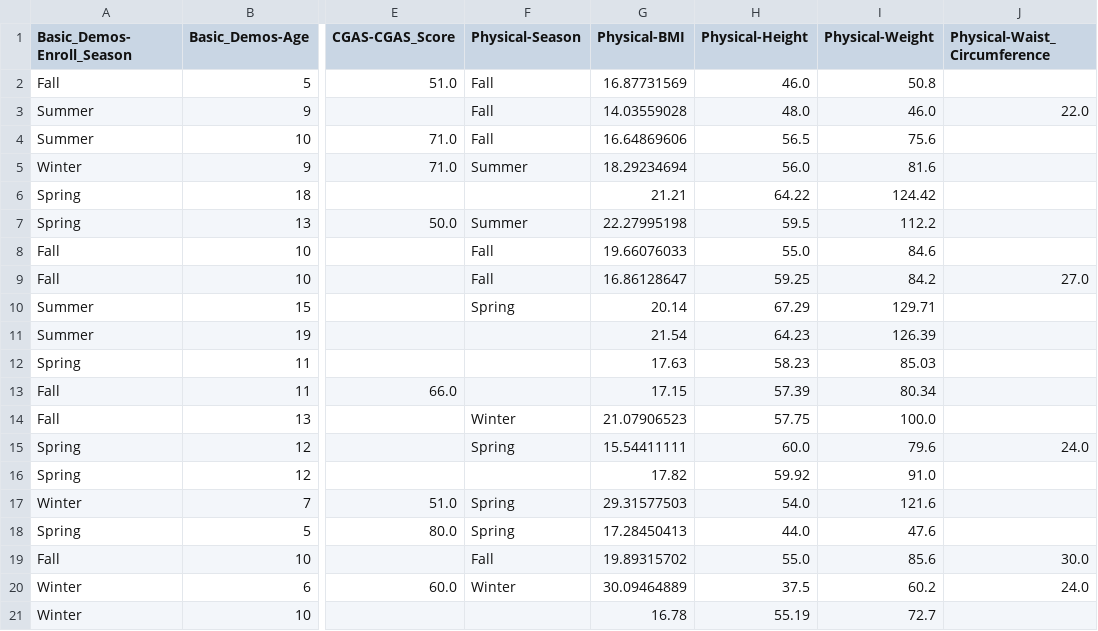
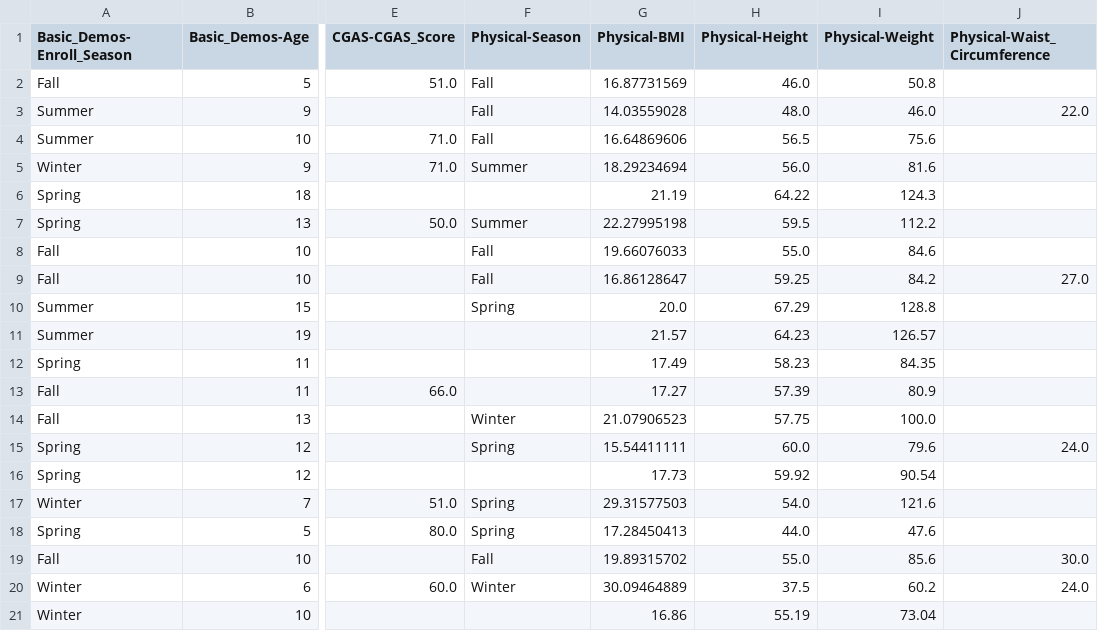
Before and after one commit to bonesclarke/Problematic-Internet-Use, a CSV file: output/test_data_imputed.csv, drawn as a sheet; only a part is shown, gaps mark what is left out; the diff names each change by its address in the sheet, - before the commit and + after, or states it on an @@ line.

```diff
--- a/output/test_data_imputed.csv
+++ b/output/test_data_imputed.csv
-G6 (Physical-BMI): 21.21
+G6 (Physical-BMI): 21.19
-I6 (Physical-Weight): 124.42
+I6 (Physical-Weight): 124.3
-G10 (Physical-BMI): 20.14
+G10 (Physical-BMI): 20.0
-I10 (Physical-Weight): 129.71
+I10 (Physical-Weight): 128.8
-G11 (Physical-BMI): 21.54
+G11 (Physical-BMI): 21.57
-I11 (Physical-Weight): 126.39
+I11 (Physical-Weight): 126.57
-G12 (Physical-BMI): 17.63
+G12 (Physical-BMI): 17.49
-I12 (Physical-Weight): 85.03
+I12 (Physical-Weight): 84.35
-G13 (Physical-BMI): 17.15
+G13 (Physical-BMI): 17.27
-I13 (Physical-Weight): 80.34
+I13 (Physical-Weight): 80.9
-G16 (Physical-BMI): 17.82
+G16 (Physical-BMI): 17.73
-I16 (Physical-Weight): 91.0
+I16 (Physical-Weight): 90.54
-G21 (Physical-BMI): 16.78
+G21 (Physical-BMI): 16.86
-I21 (Physical-Weight): 72.7
+I21 (Physical-Weight): 73.04
```
Also changed, not shown: analysis_output/correlation_comparison.csv, analysis_output/high_low_risk_comparison.csv, 4 other files.
